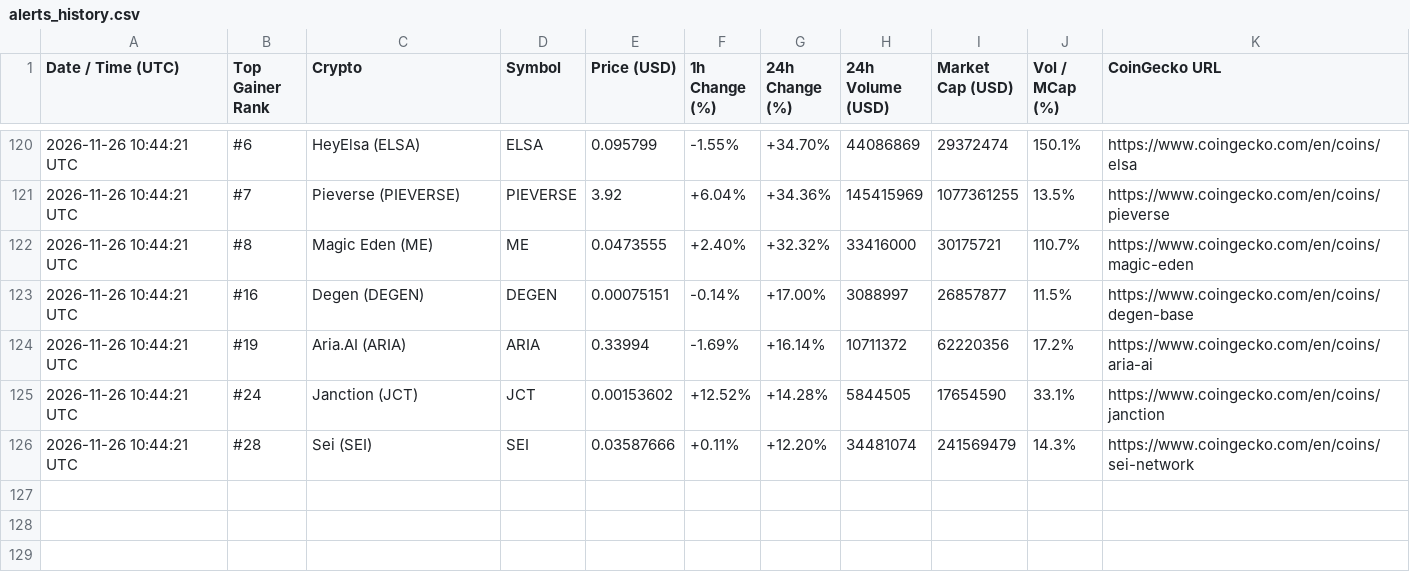
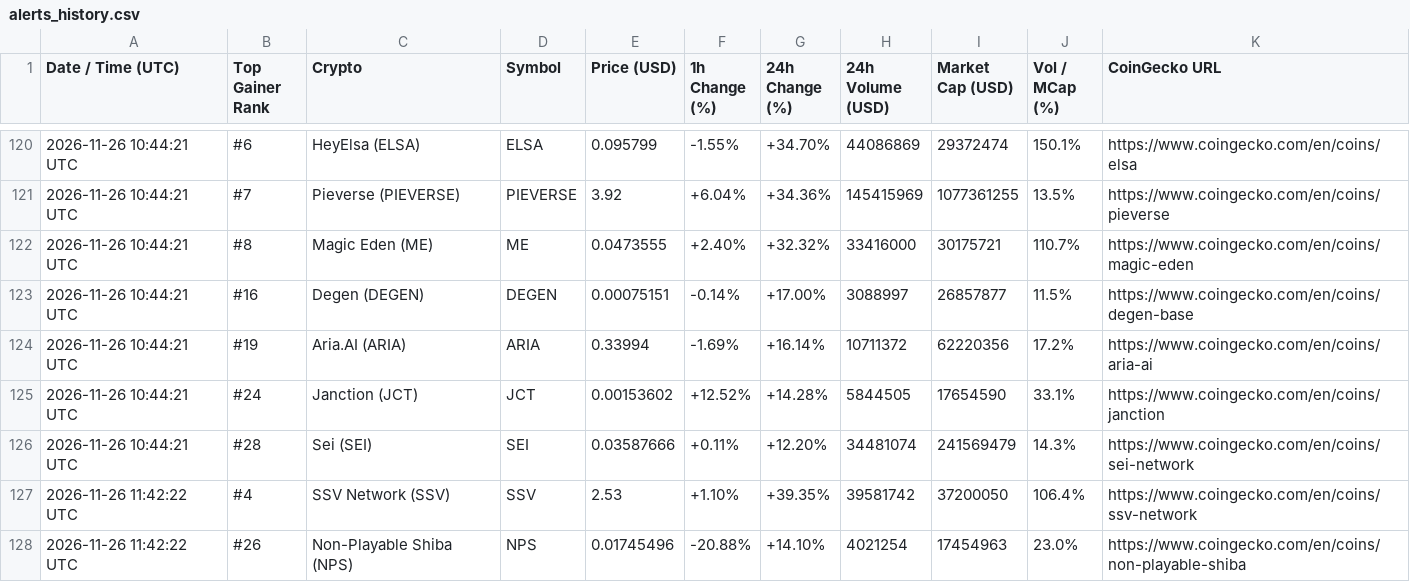
Before and after one commit to adrianmartinhb/coingecko-tracker-, a CSV file: alerts_history.csv, drawn as a sheet; only a part is shown, gaps mark what is left out.

```diff
--- a/alerts_history.csv
+++ b/alerts_history.csv
@@ -126 +126,3 @@ Date / Time (UTC),Top Gainer Rank,Crypto,Symbol,Price (USD),1h Change (%),24h Ch
 2026-11-26 10:44:21 UTC,#28,Sei (SEI),SEI,0.03587666,+0.11%,+12.20%,34481074,241569479,14.3%,https://www.coingecko.com/en/coins/sei-network
+2026-11-26 11:42:22 UTC,#4,SSV Network (SSV),SSV,2.53,+1.10%,+39.35%,39581742,37200050,106.4%,https://www.coingecko.com/en/coins/ssv-network
+2026-11-26 11:42:22 UTC,#26,Non-Playable Shiba (NPS),NPS,0.01745496,-20.88%,+14.10%,4021254,17454963,23.0%,https://www.coingecko.com/en/coins/non-playable-shiba
```
Also changed, not shown: 1 other file.
